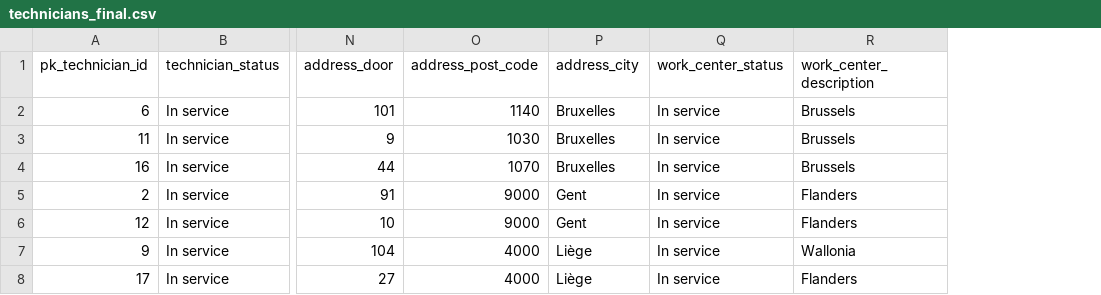
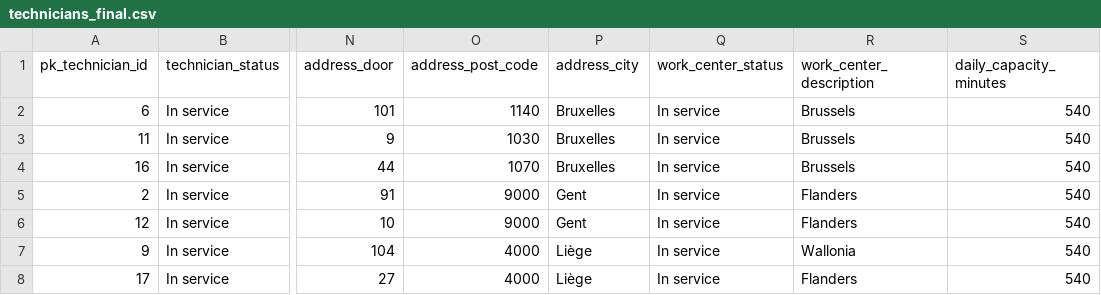
Before and after one commit to Maria29-b/digital-planner-, a CSV file: final_tables/technicians_final.csv, drawn as a sheet; only a part is shown, gaps mark what is left out; the diff names each change by its address in the sheet, - before the commit and + after, or states it on an @@ line.

```diff
--- a/final_tables/technicians_final.csv
+++ b/final_tables/technicians_final.csv
+column S (daily_capacity_minutes), rows 2-8: all 540
```
Also changed, not shown: final_tables/woo_final.csv, 2 other files.
